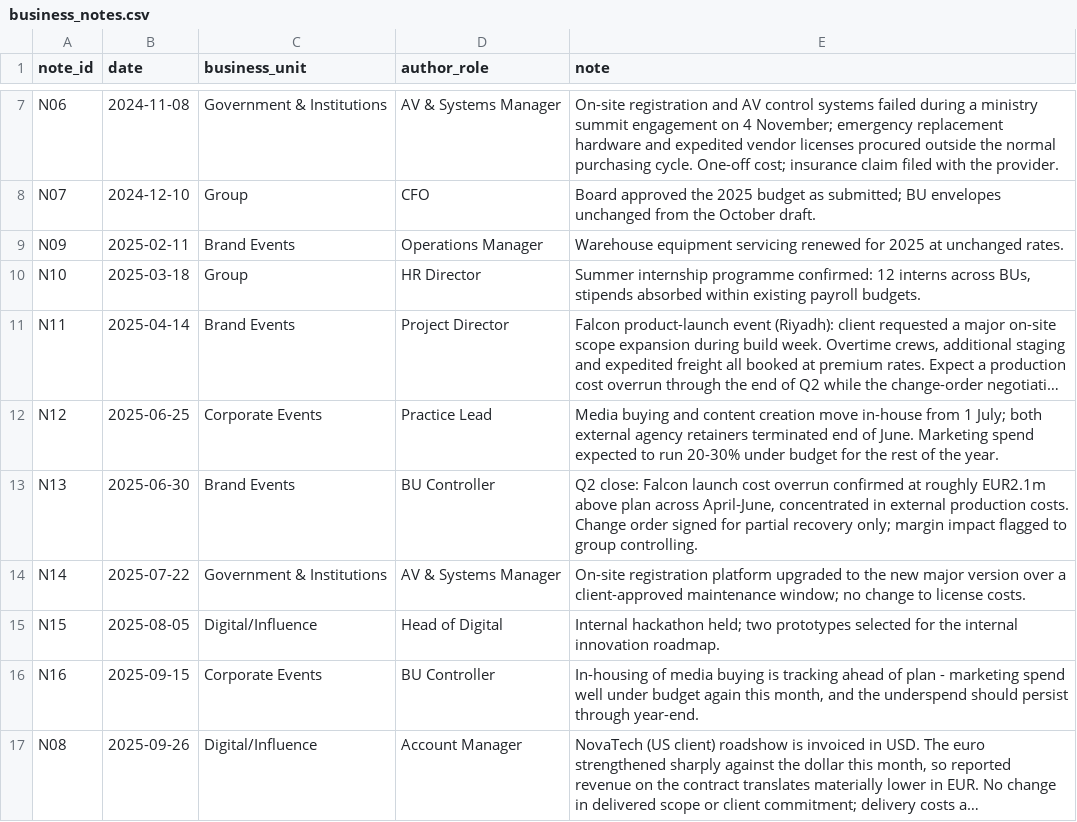
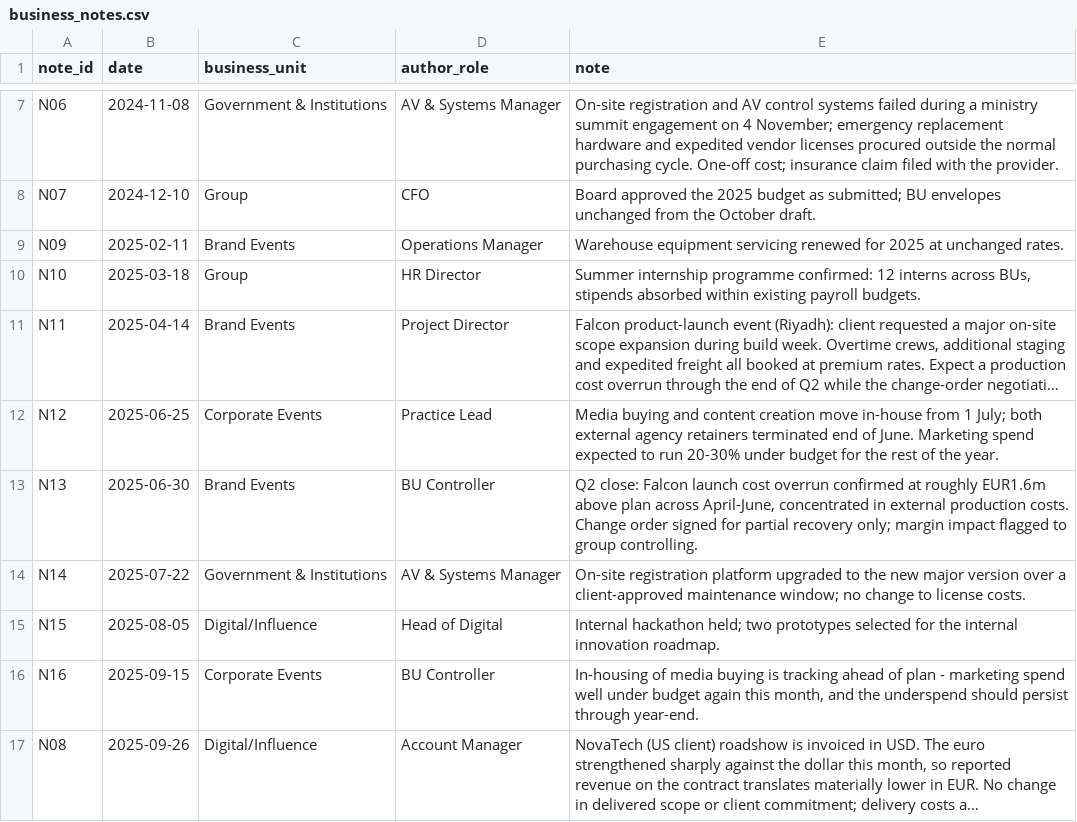
Before and after one commit to alanvourch/fpa-project, a CSV file: data/business_notes.csv, drawn as a sheet; only a part is shown, gaps mark what is left out; long unchanged cells end in …; the diff names each change by its address in the sheet, - before the commit and + after, or states it on an @@ line.

```diff
--- a/data/business_notes.csv
+++ b/data/business_notes.csv
-E13 (note): …at roughly EUR2.1m above plan…
+E13 (note): …at roughly EUR1.6m above plan…
```
Also changed, not shown: data/analyst_commentary.csv, data/eventco_drivers.csv, 45 other files.
